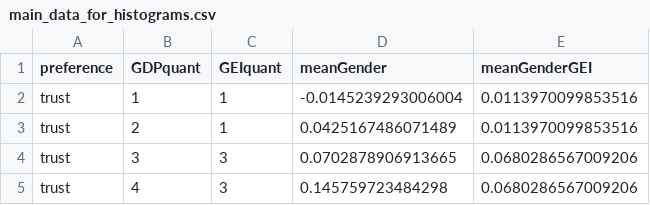
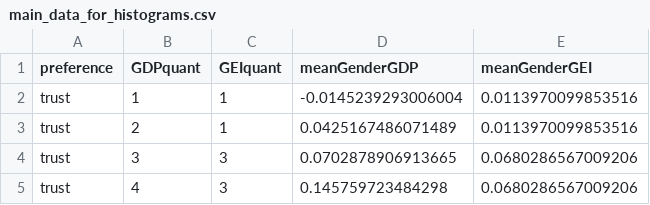
Before and after one commit to scerioli/Global-Preferences-Survey, a CSV file: files/outcome/main_data_for_histograms.csv, drawn as a sheet; only a part is shown.

```diff
--- a/files/outcome/main_data_for_histograms.csv
+++ b/files/outcome/main_data_for_histograms.csv
@@ -1,2 +1,2 @@
-preference,GDPquant,GEIquant,meanGender,meanGenderGEI
+preference,GDPquant,GEIquant,meanGenderGDP,meanGenderGEI
 trust,1,1,-0.0145239293006004,0.0113970099853516
```
Also changed, not shown: 5 other files.
